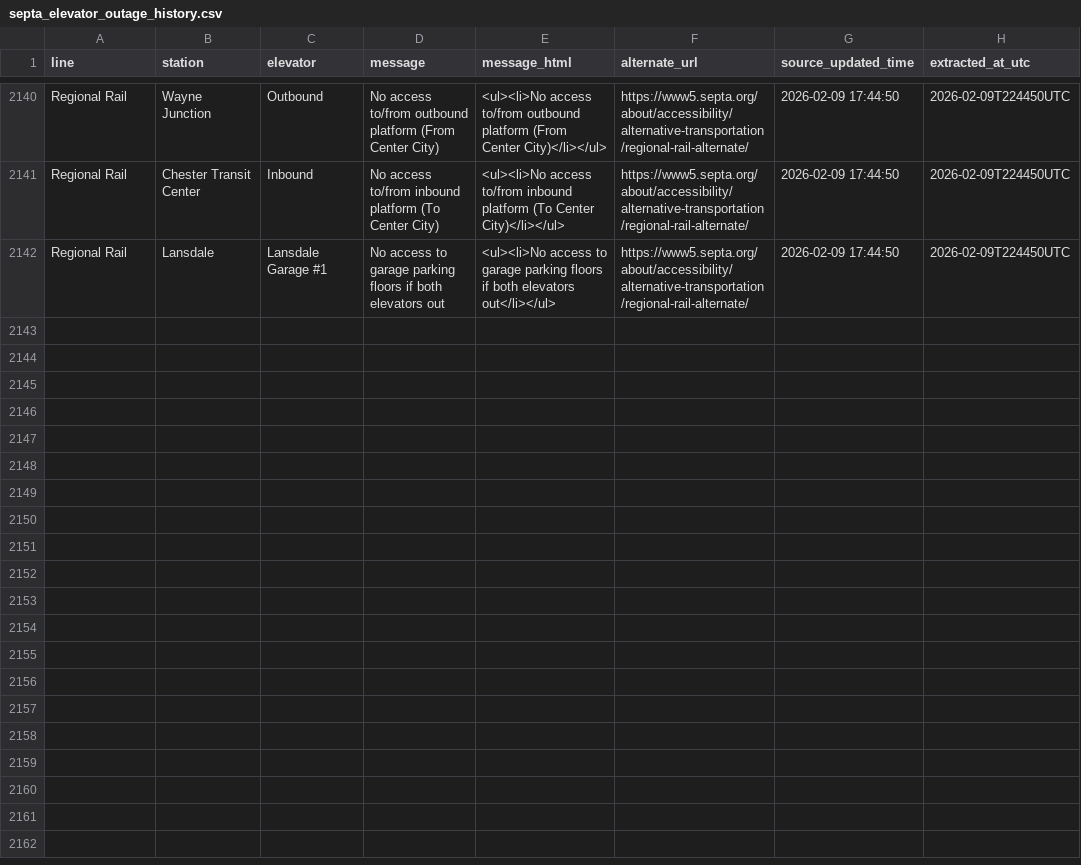
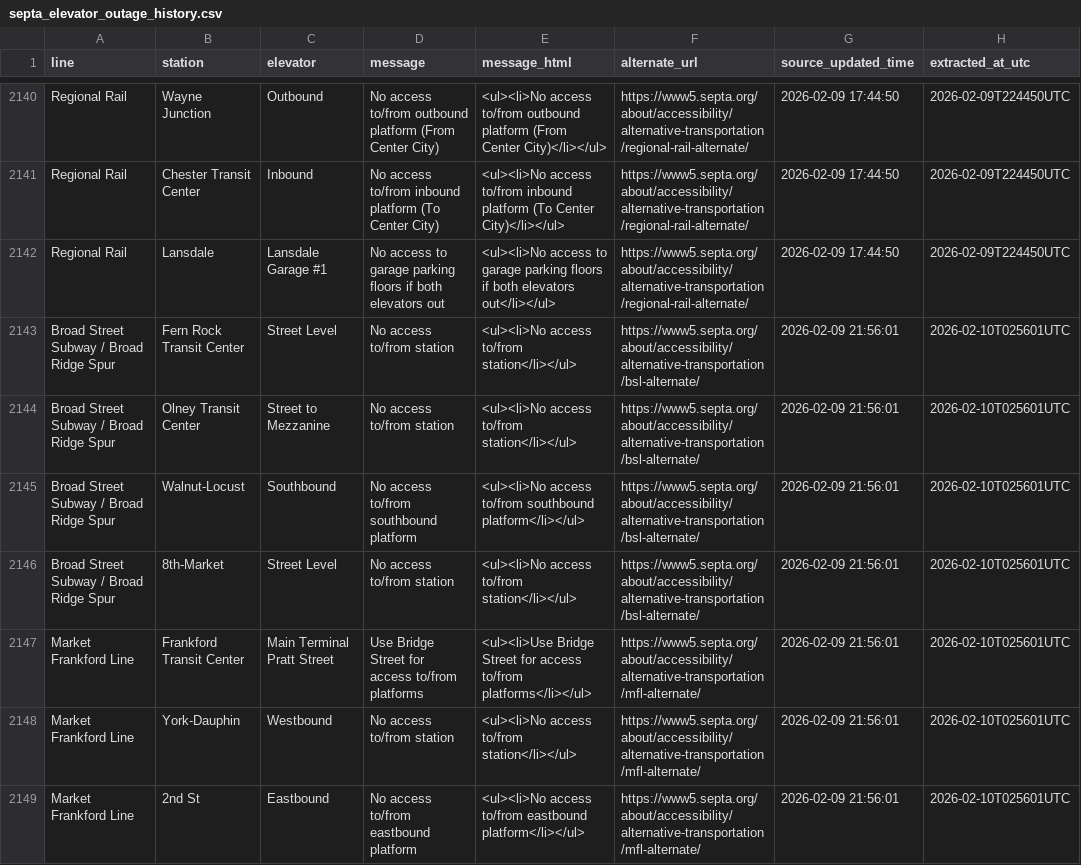
Before and after one commit to anyamemensah/data-archive, a CSV file: data/septa_elevator_outages/septa_elevator_outage_history.csv, drawn as a sheet; only a part is shown, gaps mark what is left out; the diff covers the shown part only.

```diff
--- a/data/septa_elevator_outages/septa_elevator_outage_history.csv
+++ b/data/septa_elevator_outages/septa_elevator_outage_history.csv
@@ -2877 +2877,8 @@ Regional Rail,Lansdale,Lansdale Garage #1,"No access to garage parking floors if
 ",https://www5.septa.org/about/accessibility/alternative-transportation/regional-rail-alternate/,2026-02-09 17:44:50,2026-02-09T224450UTC
+Broad Street Subway / Broad Ridge Spur,Fern Rock Transit Center,Street Level,No access to/from station,<ul><li>No access to/from station</li></ul>,https://www5.septa.org/about/accessibility/alternative-transportation/bsl-alternate/,2026-02-09 21:56:01,2026-02-10T025601UTC
+Broad Street Subway / Broad Ridge Spur,Olney Transit Center,Street to Mezzanine,No access to/from station,<ul><li>No access to/from station</li></ul>,https://www5.septa.org/about/accessibility/alternative-transportation/bsl-alternate/,2026-02-09 21:56:01,2026-02-10T025601UTC
+Broad Street Subway / Broad Ridge Spur,Walnut-Locust,Southbound,No access to/from southbound platform,<ul><li>No access to/from southbound platform</li></ul>,https://www5.septa.org/about/accessibility/alternative-transportation/bsl-alternate/,2026-02-09 21:56:01,2026-02-10T025601UTC
+Broad Street Subway / Broad Ridge Spur,8th-Market,Street Level,No access to/from station,<ul><li>No access to/from station</li></ul>,https://www5.septa.org/about/accessibility/alternative-transportation/bsl-alternate/,2026-02-09 21:56:01,2026-02-10T025601UTC
+Market Frankford Line,Frankford Transit Center,Main Terminal Pratt Street,Use Bridge Street for access to/from platforms,<ul><li>Use Bridge Street for access to/from platforms</li></ul>,https://www5.septa.org/about/accessibility/alternative-transportation/mfl-alternate/,2026-02-09 21:56:01,2026-02-10T025601UTC
+Market Frankford Line,York-Dauphin,Westbound ,No access to/from station,<ul><li>No access to/from station</li></ul>,https://www5.septa.org/about/accessibility/alternative-transportation/mfl-alternate/,2026-02-09 21:56:01,2026-02-10T025601UTC
+Market Frankford Line,2nd St,Eastbound,No access to/from eastbound platform,<ul><li>No access to/from eastbound platform</li></ul>,https://www5.septa.org/about/accessibility/alternative-transportation/mfl-alternate/,2026-02-09 21:56:01,2026-02-10T025601UTC
```
Also changed, not shown: 7 added rows elsewhere in this file.
